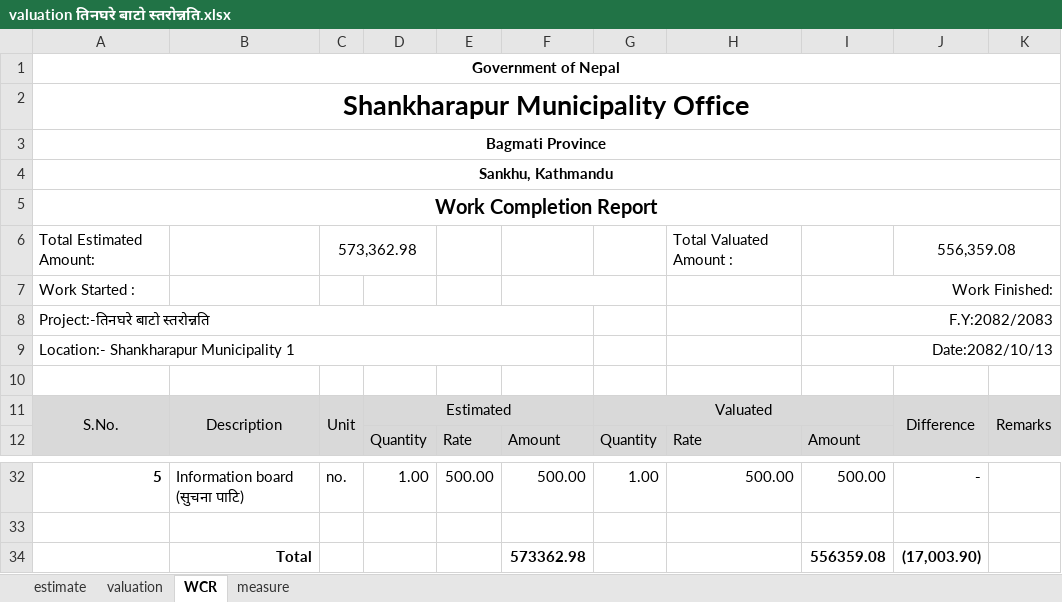
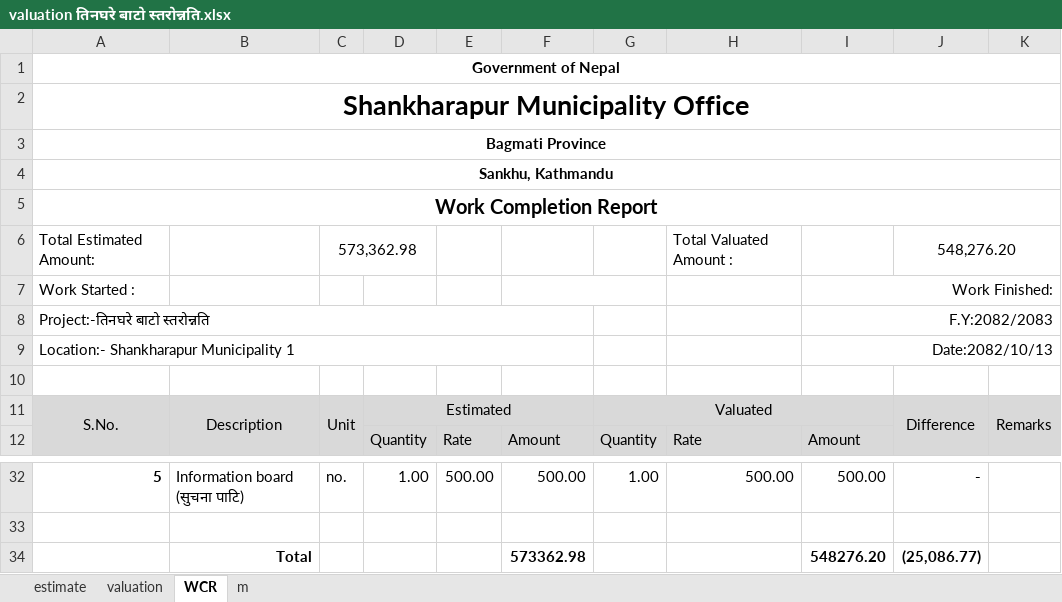
Before and after one commit to suwalcrystal/ward1, an Excel workbook: बजेट माग estimate/नगर बजेट estimate/तिनघरे बाटो स्तरोन्नति/valuation तिनघरे बाटो स्तरोन्नति.xlsx, sheet WCR, drawn as a sheet; only a part is shown, gaps mark what is left out; values as stored, in another font and other column widths than the file's, no borders; the diff covers the shown part only; the diff names each change by its address in the sheet, - before the commit and + after, or states it on an @@ line.

```diff
--- a/बजेट माग estimate/नगर बजेट estimate/तिनघरे बाटो स्तरोन्नति/valuation तिनघरे बाटो स्तरोन्नति.xlsx (sheet WCR)
+++ b/बजेट माग estimate/नगर बजेट estimate/तिनघरे बाटो स्तरोन्नति/valuation तिनघरे बाटो स्तरोन्नति.xlsx (sheet WCR)
-sheet tab: measure
+sheet tab: m
-J6: 556,359.08
+J6: 548,276.20
-I34: 556359.08
+I34: 548276.20
-J34: (17,003.90)
+J34: (25,086.77)
```
Also changed, not shown: 32 edited cells elsewhere in this sheet, sheet valuation, 4 other files.
